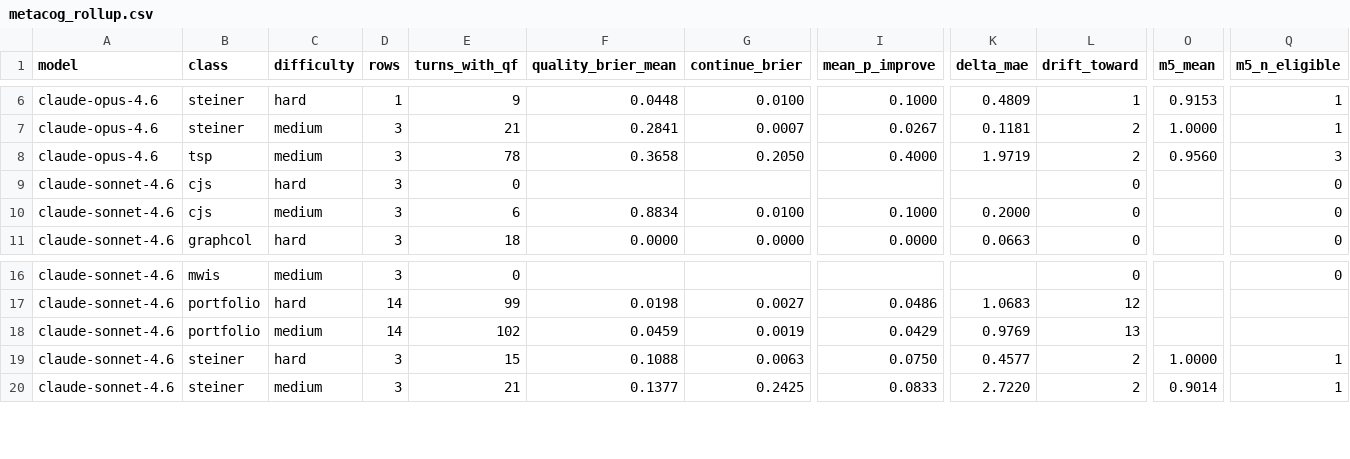
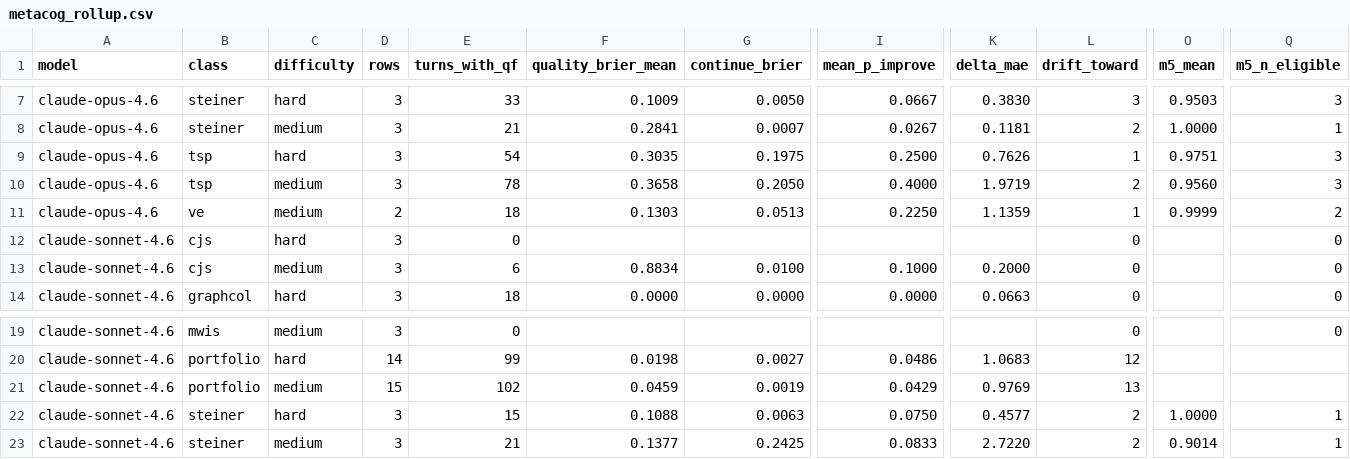
Before and after one commit to voicetreelab/voicetree-evals, a CSV file: metabench/kaggle_submission/results/metacog_rollup.csv, drawn as a sheet; only a part is shown, gaps mark what is left out; addresses are those after the commit; rows hold the shown columns only; the diff covers the shown part only; the diff names each change by its address in the sheet, - before the commit and + after, or states it on an @@ line.

```diff
--- a/metabench/kaggle_submission/results/metacog_rollup.csv
+++ b/metabench/kaggle_submission/results/metacog_rollup.csv
-D7 (rows): 1
+D7 (rows): 3
-E7 (turns_with_qf): 9
+E7 (turns_with_qf): 33
-F7 (quality_brier_mean): 0.0448
+F7 (quality_brier_mean): 0.1009
-G7 (continue_brier): 0.0100
+G7 (continue_brier): 0.0050
-I7 (mean_p_improve): 0.1000
+I7 (mean_p_improve): 0.0667
-K7 (delta_mae): 0.4809
+K7 (delta_mae): 0.3830
-L7 (drift_toward): 1
+L7 (drift_toward): 3
-O7 (m5_mean): 0.9153
+O7 (m5_mean): 0.9503
-Q7 (m5_n_eligible): 1
+Q7 (m5_n_eligible): 3
+row 9: claude-opus-4.6 | tsp | hard | 3 | 54 | 0.3035 | 0.1975 | 0.2500 | 0.7626 | 1 | 0.9751 | 3
+row 11: claude-opus-4.6 | ve | medium | 2 | 18 | 0.1303 | 0.0513 | 0.2250 | 1.1359 | 1 | 0.9999 | 2
-D21 (rows): 14
+D21 (rows): 15
```
Also changed, not shown: 1 added row and 34 edited cells elsewhere in this file, metabench/kaggle_submission/results/metacog_calibration_bins.csv, 4 other files.
